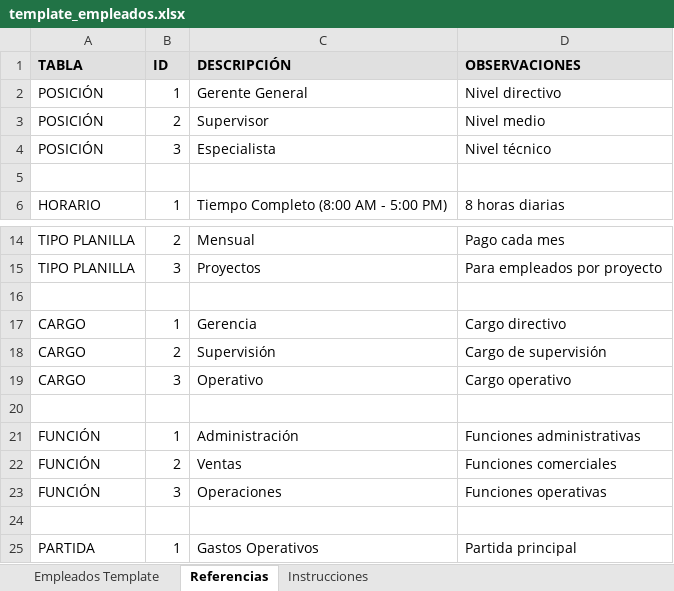
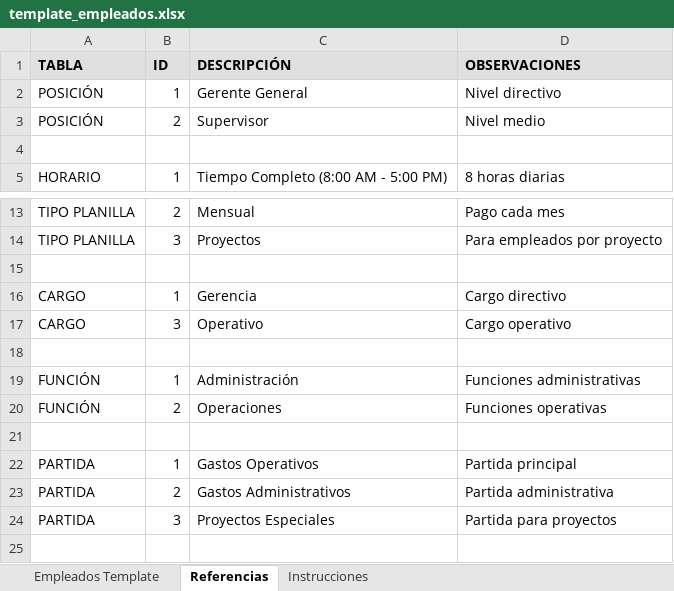
Before and after one commit to hiram-git/planilla-innova, an Excel workbook: template_empleados.xlsx, sheet Referencias, drawn as a sheet; only a part is shown, gaps mark what is left out; the shorter side is filled out with more unchanged rows; values as stored, in another font and other column widths than the file's, no borders; removed rows and columns are numbered as before the commit, all else as after; the diff names each change by its address in the sheet, - before the commit and + after, or states it on an @@ line.

```diff
--- a/template_empleados.xlsx (sheet Referencias)
+++ b/template_empleados.xlsx (sheet Referencias)
-row 4: POSICIÓN | 3 | Especialista | Nivel técnico
-row 18: CARGO | 2 | Supervisión | Cargo de supervisión
-row 22: FUNCIÓN | 2 | Ventas | Funciones comerciales
-B20 (ID): 3
+B20 (ID): 2
```
Also changed, not shown: sheet Empleados Template, 16 other files.
